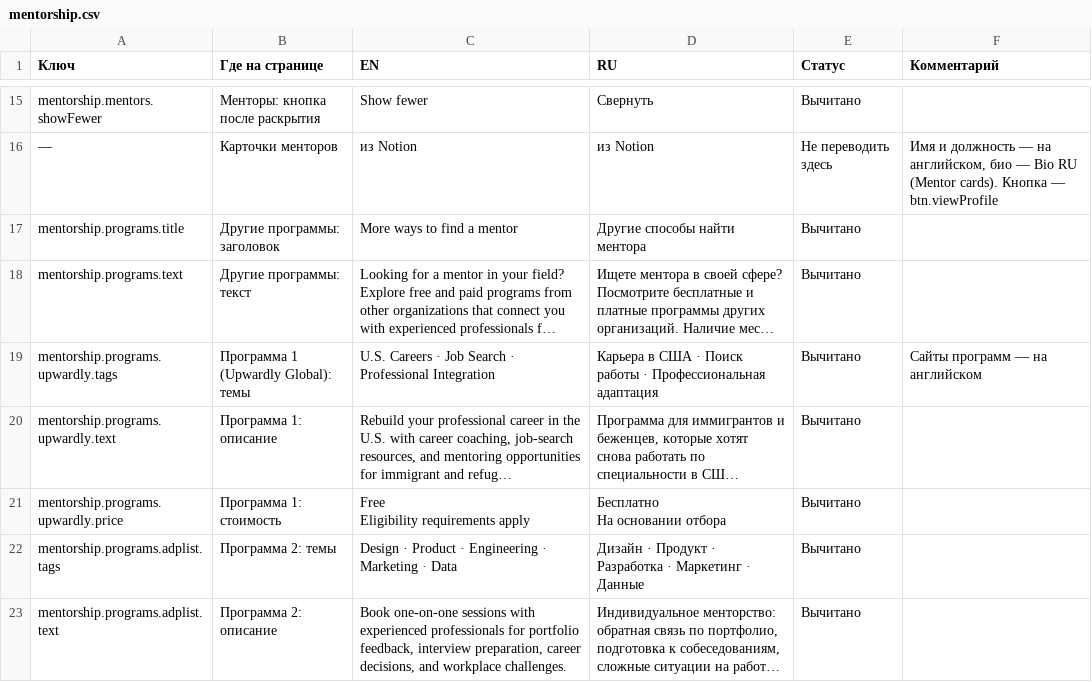
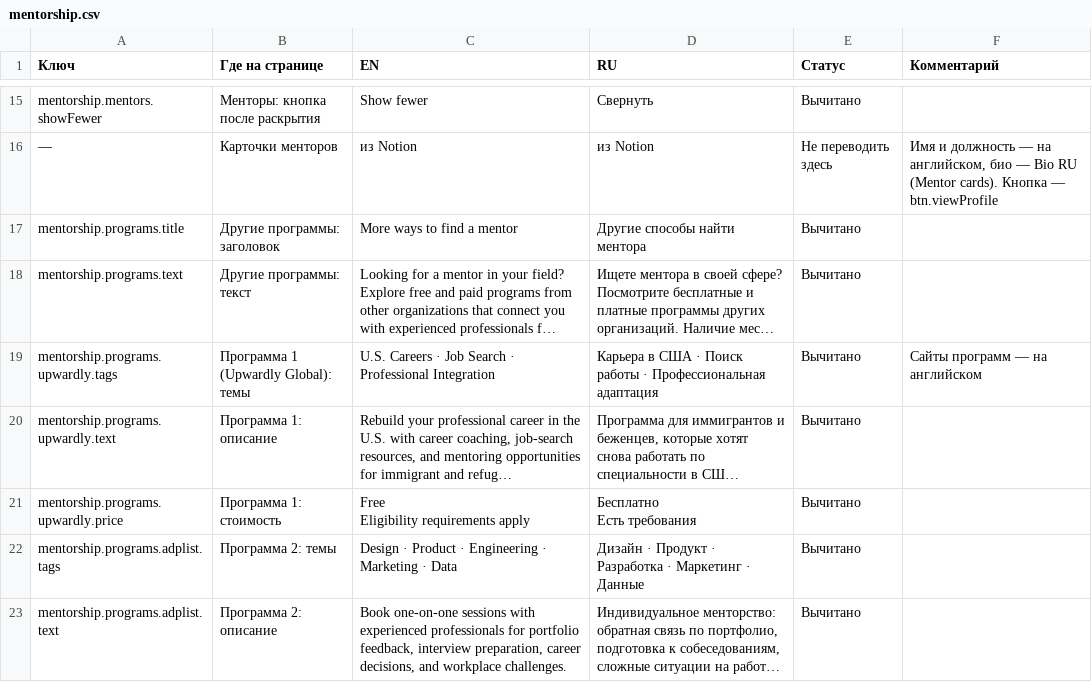
Before and after one commit to WorkChat-Seattle/workchat-seattle-website, a CSV file: content/texts/mentorship.csv, drawn as a sheet; only a part is shown, gaps mark what is left out; long unchanged cells end in …; ↵ is a line break in a cell; the diff names each change by its address in the sheet, - before the commit and + after, or states it on an @@ line.

```diff
--- a/content/texts/mentorship.csv
+++ b/content/texts/mentorship.csv
-D21 (RU): Бесплатно ↵ На основании отбора
+D21 (RU): Бесплатно ↵ Есть требования
```
Also changed, not shown: content/texts/home.csv, 27 other files.
